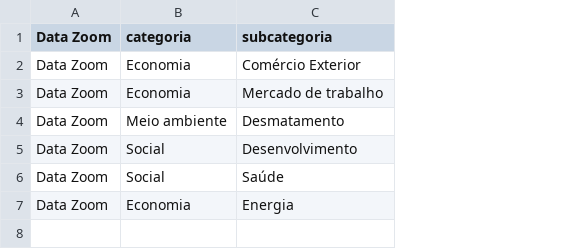
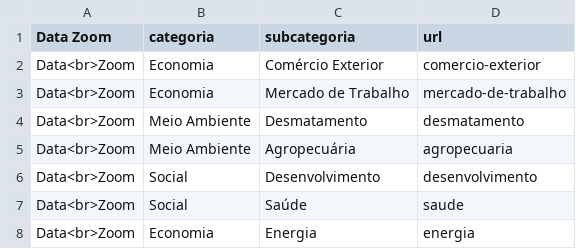
Before and after one commit to datazoompuc/bacia_infografica, a CSV file: assets/categorias.csv, drawn as a sheet; removed rows and columns are numbered as before the commit, all else as after; the diff names each change by its address in the sheet, - before the commit and + after, or states it on an @@ line.

Commit message:
Alteracoes para site dz am (#2)
* Update categorias.csv

Added a 'url' column to categorias.csv and updated existing entries to include URLs. Also modified category and subcategory names for consistency and added a new 'Agropecuária' subcategory under 'Meio Ambiente'.

* atualizando logística dos nodes

* atualizando links

* consertando url "saude"

```diff
--- a/assets/categorias.csv
+++ b/assets/categorias.csv
-column A (Data Zoom), rows 2-7: all Data Zoom
+column A (Data Zoom), rows 2-4: all Data<br>Zoom; rows 6-8: all Data<br>Zoom
+column D (url), rows 2-4: comercio-exterior | mercado-de-trabalho | desmatamento; rows 6-8: desenvolvimento | saude | energia
-C3 (subcategoria): Mercado de trabalho
+C3 (subcategoria): Mercado de Trabalho
-B4 (categoria): Meio ambiente
+B4 (categoria): Meio Ambiente
+row 5: Data<br>Zoom | Meio Ambiente | Agropecuária | agropecuaria
```
Also changed, not shown: 2 other files.
